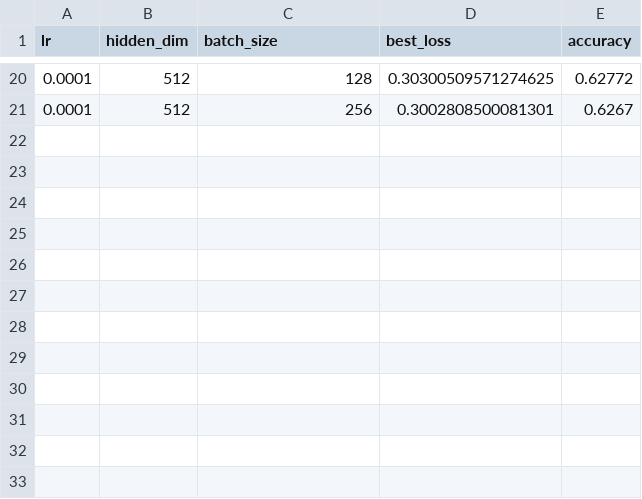
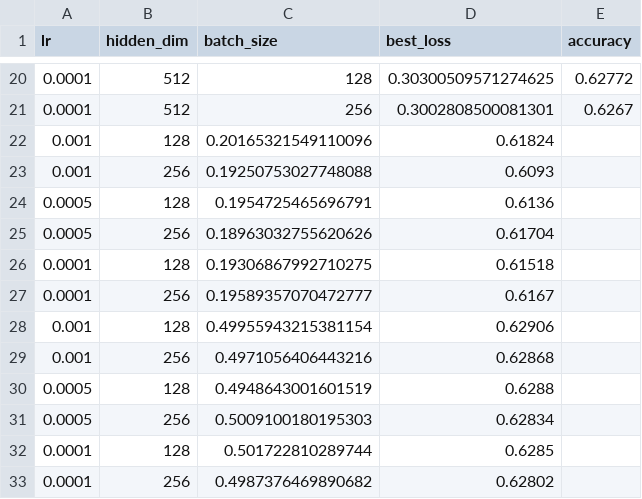
Before and after one commit to Alestaubin/asymmetric-duos-TTA, a CSV file: results/jpts_tuning_results.csv, drawn as a sheet; only a part is shown, gaps mark what is left out.

```diff
--- a/results/jpts_tuning_results.csv
+++ b/results/jpts_tuning_results.csv
@@ -21 +21,13 @@ lr,hidden_dim,batch_size,best_loss,accuracy
 0.0001,512,256,0.3002808500081301,0.6267
+0.001,128,0.20165321549110096,0.61824
+0.001,256,0.19250753027748088,0.6093
+0.0005,128,0.1954725465696791,0.6136
+0.0005,256,0.18963032755620626,0.61704
+0.0001,128,0.19306867992710275,0.61518
+0.0001,256,0.19589357070472777,0.6167
+0.001,128,0.49955943215381154,0.62906
+0.001,256,0.4971056406443216,0.62868
+0.0005,128,0.4948643001601519,0.6288
+0.0005,256,0.5009100180195303,0.62834
+0.0001,128,0.501722810289744,0.6285
+0.0001,256,0.4987376469890682,0.62802
```
Also changed, not shown: 5 other files.
